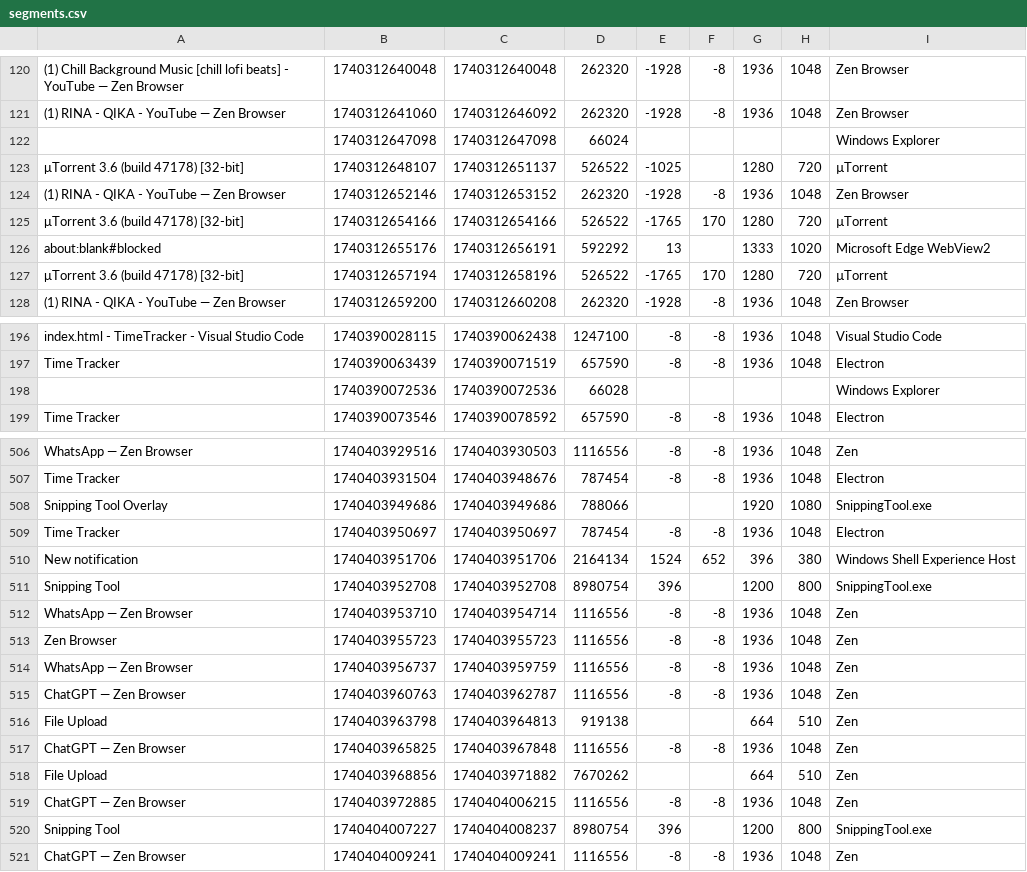
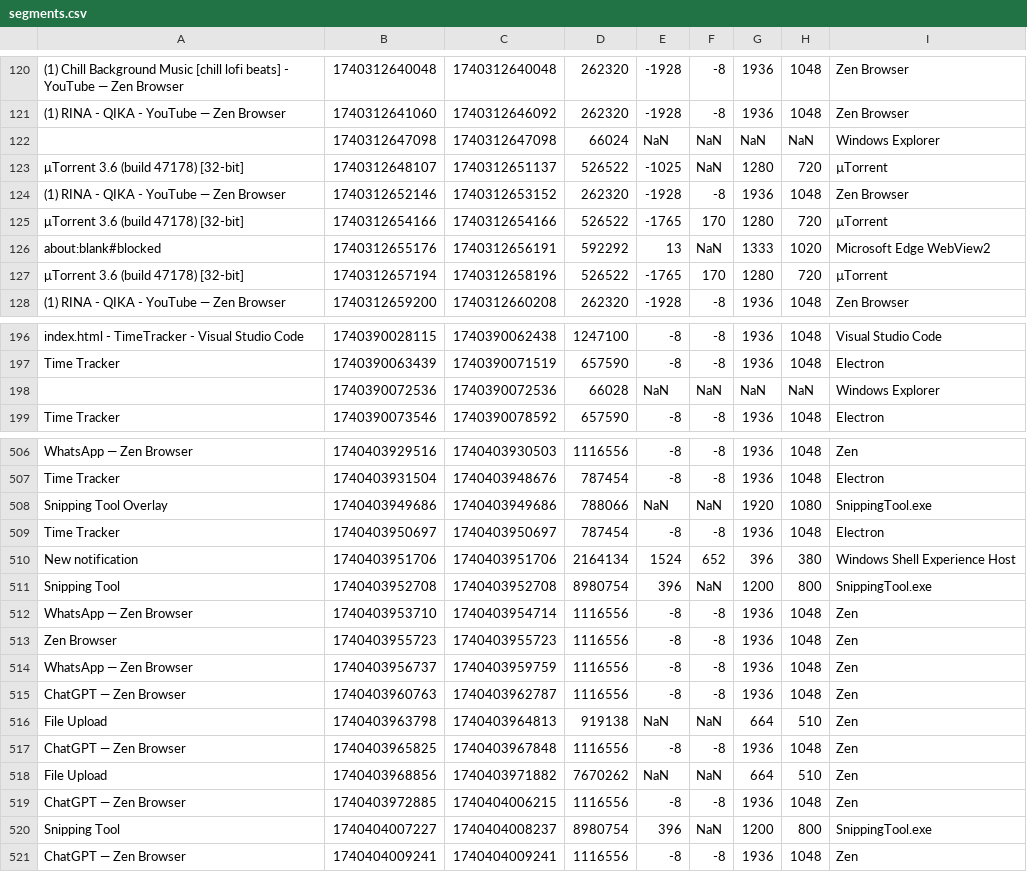
Before and after one commit to enisgjinii/TimeTracker, a CSV file: segments.csv, drawn as a sheet; only a part is shown, gaps mark what is left out; the diff covers the shown part only; the diff names each change by its address in the sheet, - before the commit and + after, or states it on an @@ line.

```diff
--- a/segments.csv
+++ b/segments.csv
-E122: (empty)
+E122: NaN
-F122:F123: (empty)
+F122:F123: NaN
-G122: (empty)
+G122: NaN
-H122: (empty)
+H122: NaN
-F126: (empty)
+F126: NaN
-E198: (empty)
+E198: NaN
-F198: (empty)
+F198: NaN
-G198: (empty)
+G198: NaN
-H198: (empty)
+H198: NaN
-E508: (empty)
+E508: NaN
-F508: (empty)
+F508: NaN
-F511: (empty)
+F511: NaN
-E516: (empty)
+E516: NaN
-F516: (empty)
+F516: NaN
-E518: (empty)
+E518: NaN
-F518: (empty)
+F518: NaN
-F520: (empty)
+F520: NaN
```
Also changed, not shown: 135 edited cells elsewhere in this file, 1 other file.
